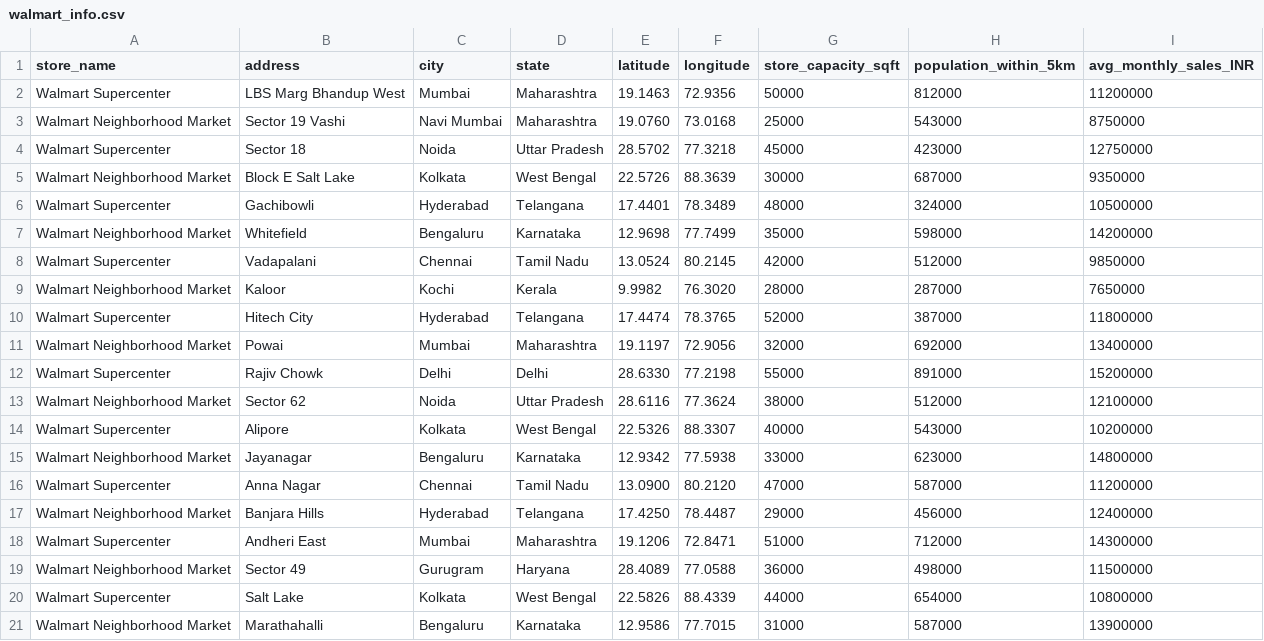
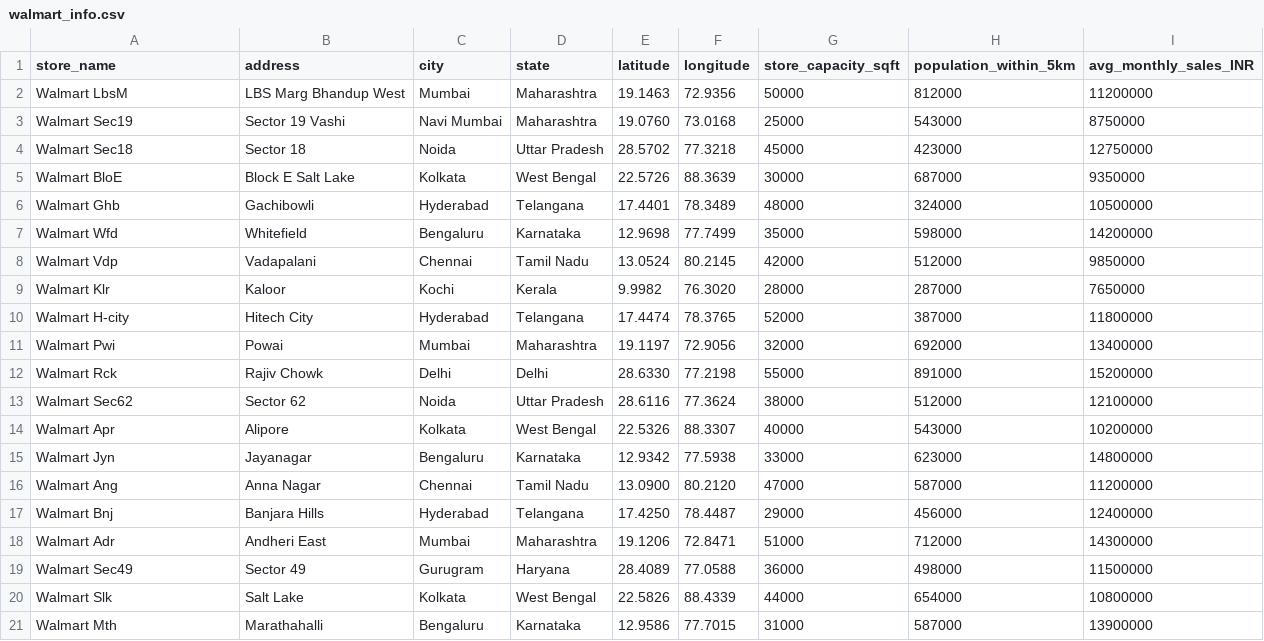
Before and after one commit to akansha598/StockShied---Demand-Forecasting-Walmart, a CSV file: data/walmart_info.csv, drawn as a sheet.

Commit message:
Update walmart_info.csv

```diff
--- a/data/walmart_info.csv
+++ b/data/walmart_info.csv
@@ -1,21 +1,21 @@
 store_name,address,city,state,latitude,longitude,store_capacity_sqft,population_within_5km,avg_monthly_sales_INR
-Walmart Supercenter,LBS Marg Bhandup West,Mumbai,Maharashtra,19.1463,72.9356,50000,812000,11200000
-Walmart Neighborhood Market,Sector 19 Vashi,Navi Mumbai,Maharashtra,19.0760,73.0168,25000,543000,8750000
-Walmart Supercenter,Sector 18, Noida,Uttar Pradesh,28.5702,77.3218,45000,423000,12750000
-Walmart Neighborhood Market,Block E Salt Lake,Kolkata,West Bengal,22.5726,88.3639,30000,687000,9350000
-Walmart Supercenter,Gachibowli,Hyderabad,Telangana,17.4401,78.3489,48000,324000,10500000
-Walmart Neighborhood Market,Whitefield,Bengaluru,Karnataka,12.9698,77.7499,35000,598000,14200000
-Walmart Supercenter,Vadapalani,Chennai,Tamil Nadu,13.0524,80.2145,42000,512000,9850000
-Walmart Neighborhood Market,Kaloor,Kochi,Kerala,9.9982,76.3020,28000,287000,7650000
-Walmart Supercenter,Hitech City,Hyderabad,Telangana,17.4474,78.3765,52000,387000,11800000
-Walmart Neighborhood Market,Powai,Mumbai,Maharashtra,19.1197,72.9056,32000,692000,13400000
-Walmart Supercenter,Rajiv Chowk,Delhi,Delhi,28.6330,77.2198,55000,891000,15200000
-Walmart Neighborhood Market,Sector 62,Noida,Uttar Pradesh,28.6116,77.3624,38000,512000,12100000
-Walmart Supercenter,Alipore,Kolkata,West Bengal,22.5326,88.3307,40000,543000,10200000
-Walmart Neighborhood Market,Jayanagar,Bengaluru,Karnataka,12.9342,77.5938,33000,623000,14800000
-Walmart Supercenter,Anna Nagar,Chennai,Tamil Nadu,13.0900,80.2120,47000,587000,11200000
-Walmart Neighborhood Market,Banjara Hills,Hyderabad,Telangana,17.4250,78.4487,29000,456000,12400000
-Walmart Supercenter,Andheri East,Mumbai,Maharashtra,19.1206,72.8471,51000,712000,14300000
-Walmart Neighborhood Market,Sector 49,Gurugram,Haryana,28.4089,77.0588,36000,498000,11500000
-Walmart Supercenter,Salt Lake,Kolkata,West Bengal,22.5826,88.4339,44000,654000,10800000
-Walmart Neighborhood Market,Marathahalli,Bengaluru,Karnataka,12.9586,77.7015,31000,587000,13900000
+Walmart LbsM,LBS Marg Bhandup West,Mumbai,Maharashtra,19.1463,72.9356,50000,812000,11200000
+Walmart Sec19,Sector 19 Vashi,Navi Mumbai,Maharashtra,19.0760,73.0168,25000,543000,8750000
+Walmart Sec18,Sector 18, Noida,Uttar Pradesh,28.5702,77.3218,45000,423000,12750000
+Walmart BloE,Block E Salt Lake,Kolkata,West Bengal,22.5726,88.3639,30000,687000,9350000
+Walmart Ghb,Gachibowli,Hyderabad,Telangana,17.4401,78.3489,48000,324000,10500000
+Walmart Wfd,Whitefield,Bengaluru,Karnataka,12.9698,77.7499,35000,598000,14200000
+Walmart Vdp,Vadapalani,Chennai,Tamil Nadu,13.0524,80.2145,42000,512000,9850000
+Walmart Klr,Kaloor,Kochi,Kerala,9.9982,76.3020,28000,287000,7650000
+Walmart H-city,Hitech City,Hyderabad,Telangana,17.4474,78.3765,52000,387000,11800000
+Walmart Pwi,Powai,Mumbai,Maharashtra,19.1197,72.9056,32000,692000,13400000
+Walmart Rck,Rajiv Chowk,Delhi,Delhi,28.6330,77.2198,55000,891000,15200000
+Walmart Sec62,Sector 62,Noida,Uttar Pradesh,28.6116,77.3624,38000,512000,12100000
+Walmart Apr,Alipore,Kolkata,West Bengal,22.5326,88.3307,40000,543000,10200000
+Walmart Jyn,Jayanagar,Bengaluru,Karnataka,12.9342,77.5938,33000,623000,14800000
+Walmart Ang,Anna Nagar,Chennai,Tamil Nadu,13.0900,80.2120,47000,587000,11200000
+Walmart Bnj,Banjara Hills,Hyderabad,Telangana,17.4250,78.4487,29000,456000,12400000
+Walmart Adr,Andheri East,Mumbai,Maharashtra,19.1206,72.8471,51000,712000,14300000
+Walmart Sec49,Sector 49,Gurugram,Haryana,28.4089,77.0588,36000,498000,11500000
+Walmart Slk,Salt Lake,Kolkata,West Bengal,22.5826,88.4339,44000,654000,10800000
+Walmart Mth,Marathahalli,Bengaluru,Karnataka,12.9586,77.7015,31000,587000,13900000
```
